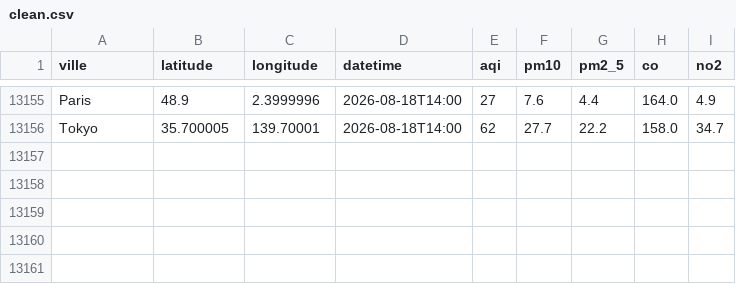
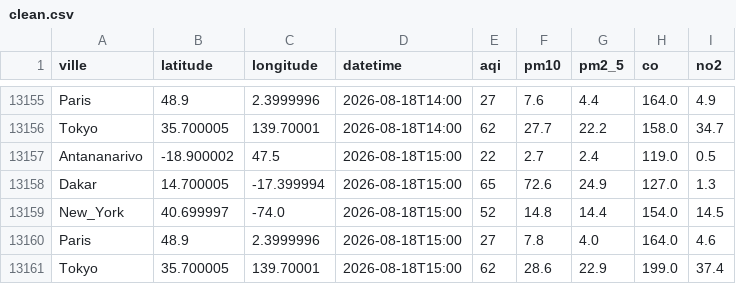
Before and after one commit to harentsoa259/DONNEE2-SquadAnalytics-1.0.1, a CSV file: data/clean/clean.csv, drawn as a sheet; only a part is shown, gaps mark what is left out; the diff names each change by its address in the sheet, - before the commit and + after, or states it on an @@ line.

```diff
--- a/data/clean/clean.csv
+++ b/data/clean/clean.csv
+row 13157: Antananarivo | -18.900002 | 47.5 | 2026-08-18T15:00 | 22 | 2.7 | 2.4 | 119.0 | 0.5
+row 13158: Dakar | 14.700005 | -17.399994 | 2026-08-18T15:00 | 65 | 72.6 | 24.9 | 127.0 | 1.3
+row 13159: New_York | 40.699997 | -74.0 | 2026-08-18T15:00 | 52 | 14.8 | 14.4 | 154.0 | 14.5
+row 13160: Paris | 48.9 | 2.3999996 | 2026-08-18T15:00 | 27 | 7.8 | 4.0 | 164.0 | 4.6
+row 13161: Tokyo | 35.700005 | 139.70001 | 2026-08-18T15:00 | 62 | 28.6 | 22.9 | 199.0 | 37.4
```
Also changed, not shown: 7 other files.
